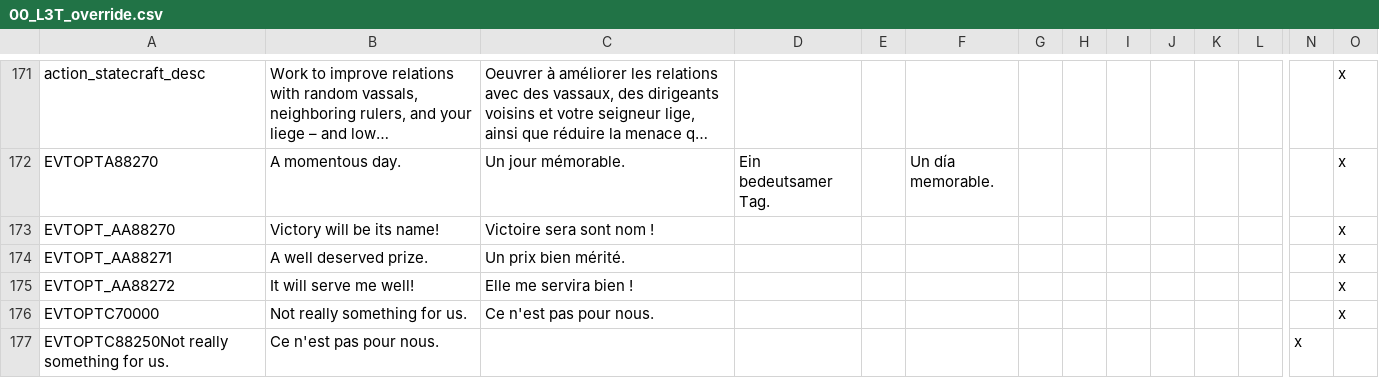
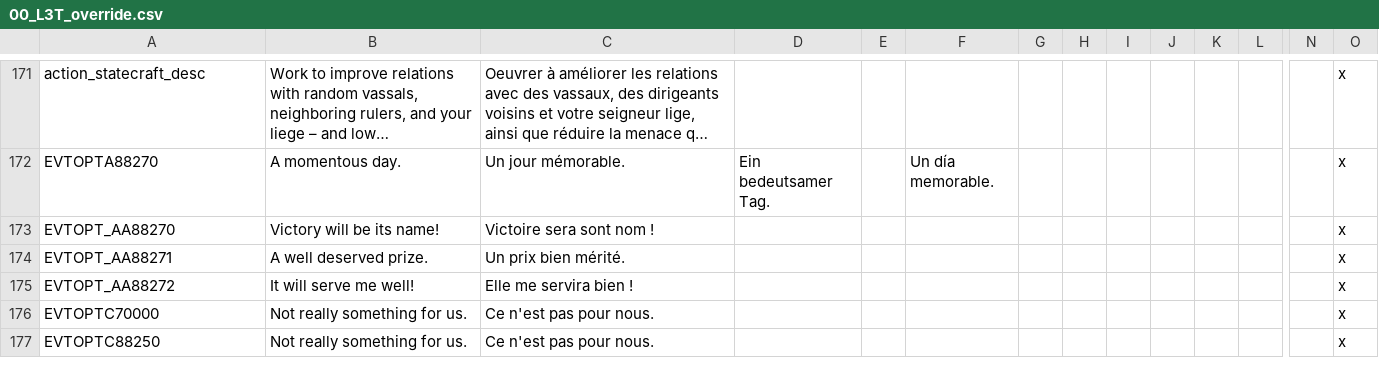
Before and after one commit to ArkoG/L3T, a CSV file: L3T/localisation/00_L3T_override.csv, drawn as a sheet; only a part is shown, gaps mark what is left out; long unchanged cells end in …; removed rows and columns are numbered as before the commit, all else as after; rows hold the shown columns only; the diff names each change by its address in the sheet, - before the commit and + after, or states it on an @@ line.

```diff
--- a/L3T/localisation/00_L3T_override.csv
+++ b/L3T/localisation/00_L3T_override.csv
-row 177: EVTOPTC88250Not really something for us. | Ce n'est pas pour nous. |  |  |  |  |  |  |  |  |  |  | x
+row 177: EVTOPTC88250 | Not really something for us. | Ce n'est pas pour nous. |  |  |  |  |  |  |  |  |  |  | x
```
Also changed, not shown: 5 other files.
